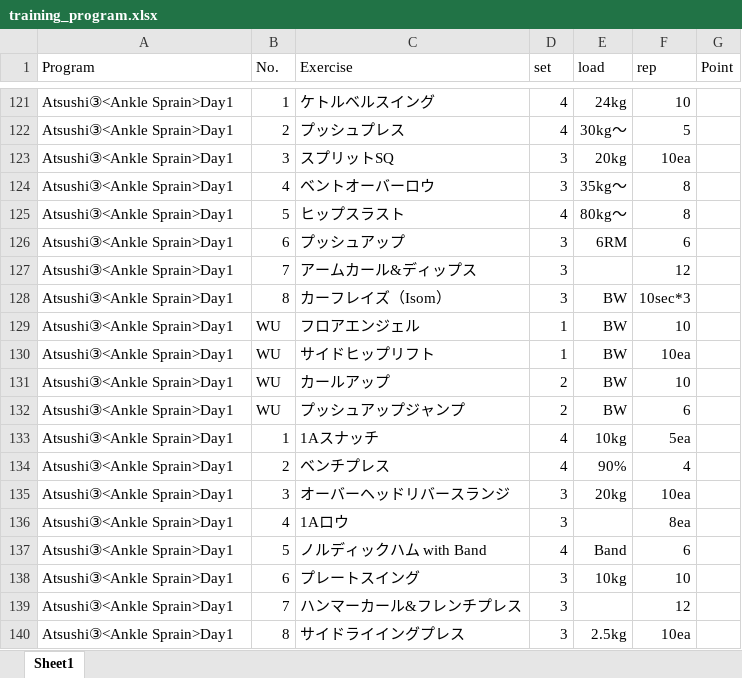
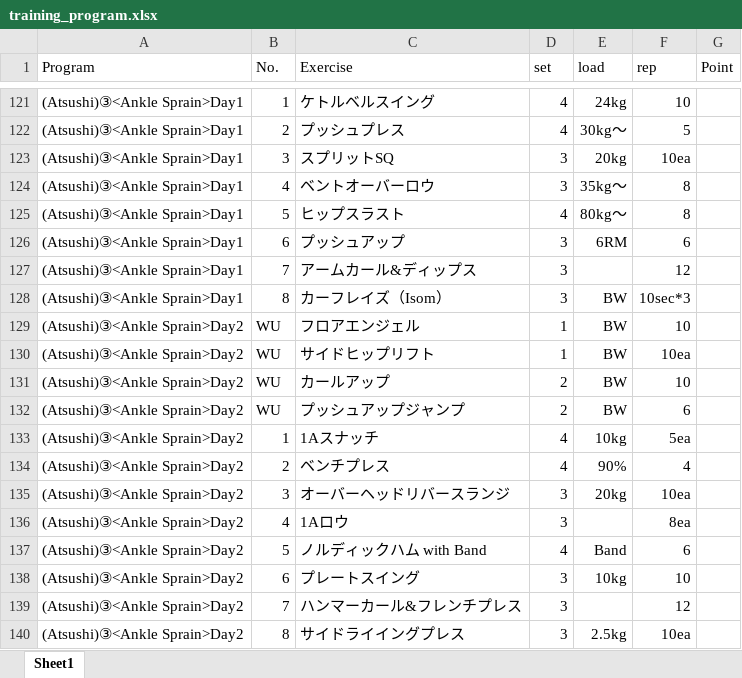
Before and after one commit to KotaroKamada/Training_log, an Excel workbook: training_program.xlsx, sheet Sheet1, drawn as a sheet; only a part is shown, gaps mark what is left out; values as stored, in another font and other column widths than the file's, no borders; the diff covers the shown part only; the diff names each change by its address in the sheet, - before the commit and + after, or states it on an @@ line.

```diff
--- a/training_program.xlsx (sheet Sheet1)
+++ b/training_program.xlsx (sheet Sheet1)
-A121:A128 (Program): Atsushi③<Ankle Sprain>Day1
+A121:A128 (Program): (Atsushi)③<Ankle Sprain>Day1
-A129:A140 (Program): Atsushi③<Ankle Sprain>Day1
+A129:A140 (Program): (Atsushi)③<Ankle Sprain>Day2
```
Also changed, not shown: 27 edited cells elsewhere in this sheet, 1 other file.
